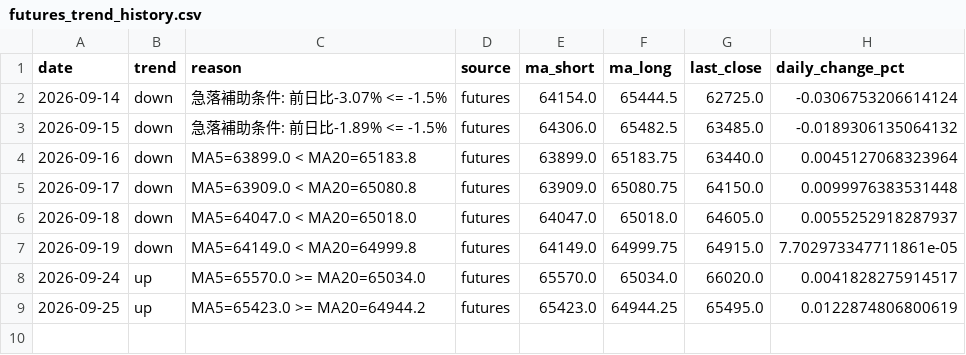
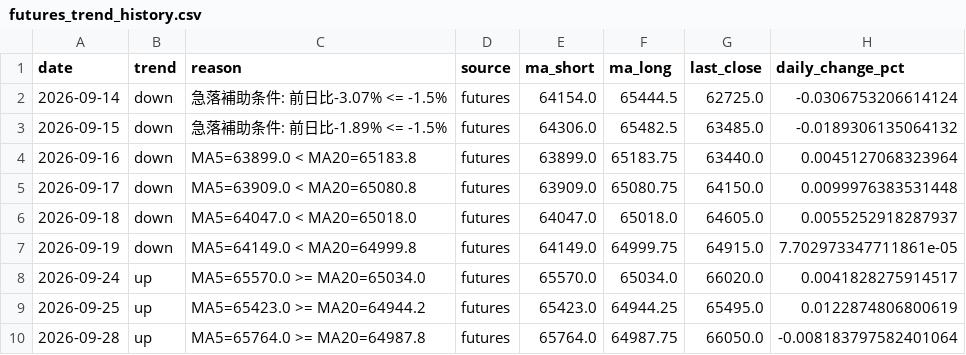
Before and after one commit to aifuu/stock-ai, a CSV file: futures_trend_history.csv, drawn as a sheet; the diff names each change by its address in the sheet, - before the commit and + after, or states it on an @@ line.

```diff
--- a/futures_trend_history.csv
+++ b/futures_trend_history.csv
+row 10: 2026-09-28 | up | MA5=65764.0 >= MA20=64987.8 | futures | 65764.0 | 64987.75 | 66050.0 | -0.008183797582401064
```
Also changed, not shown: 2 other files.
